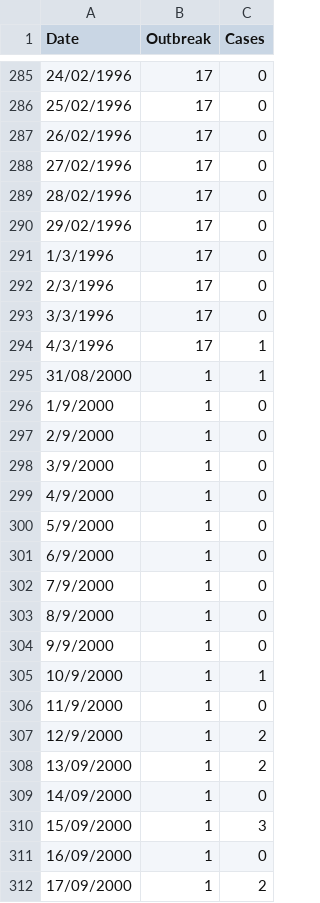
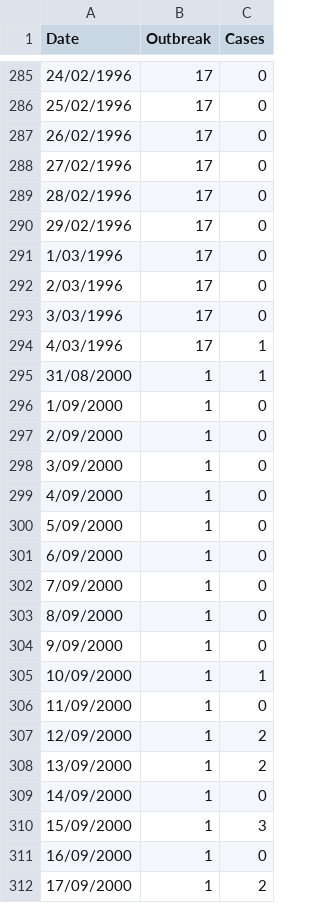
Before and after one commit to dtsh2/ebov, a CSV file: estimatingR0/EbolaDataDTSH.csv, drawn as a sheet; only a part is shown, gaps mark what is left out; the diff covers the shown part only.

```diff
--- a/estimatingR0/EbolaDataDTSH.csv
+++ b/estimatingR0/EbolaDataDTSH.csv
@@ -290,19 +290,19 @@ Date,Outbreak,Cases
 29/02/1996,17,0
-1/3/1996,17,0
-2/3/1996,17,0
-3/3/1996,17,0
-4/3/1996,17,1
+1/03/1996,17,0
+2/03/1996,17,0
+3/03/1996,17,0
+4/03/1996,17,1
 31/08/2000,1,1
-1/9/2000,1,0
-2/9/2000,1,0
-3/9/2000,1,0
-4/9/2000,1,0
-5/9/2000,1,0
-6/9/2000,1,0
-7/9/2000,1,0
-8/9/2000,1,0
-9/9/2000,1,0
-10/9/2000,1,1
-11/9/2000,1,0
-12/9/2000,1,2
+1/09/2000,1,0
+2/09/2000,1,0
+3/09/2000,1,0
+4/09/2000,1,0
+5/09/2000,1,0
+6/09/2000,1,0
+7/09/2000,1,0
+8/09/2000,1,0
+9/09/2000,1,0
+10/09/2000,1,1
+11/09/2000,1,0
+12/09/2000,1,2
 13/09/2000,1,2
```
Also changed, not shown: 1 added row and 139 edited cells elsewhere in this file, 27 other files.
